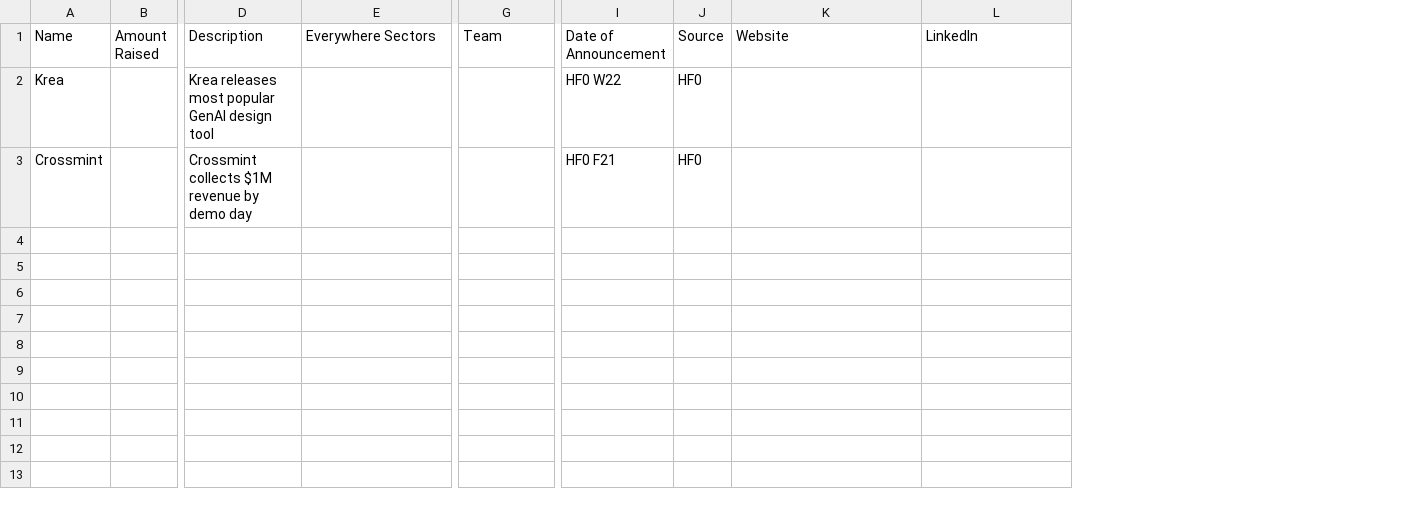
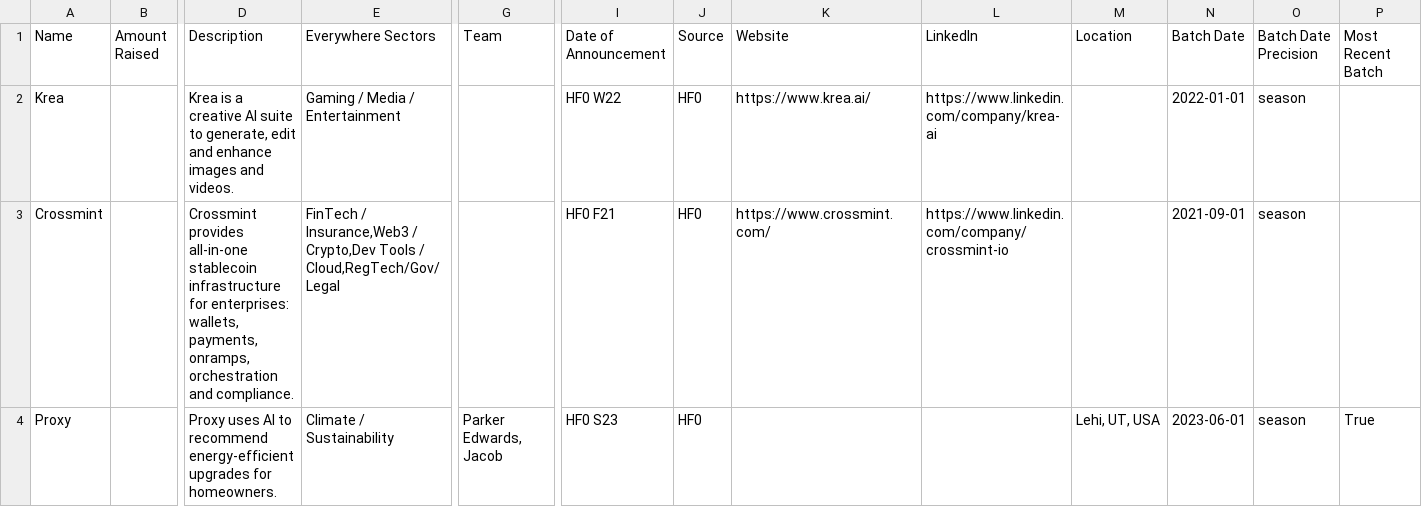
Before and after one commit to michaeleverywhere/vc-comp, a CSV file: accelerators/airtable_csv/hf0.csv, drawn as a sheet; only a part is shown, gaps mark what is left out; rows hold the shown columns only; the diff names each change by its address in the sheet, - before the commit and + after, or states it on an @@ line.

Commit message:
Accelerators: web enrichment (Z Fellows/HF0/SPC/etc.), batch_date/location/most_recent_batch, Airtable field IDs for new columns

```diff
--- a/accelerators/airtable_csv/hf0.csv
+++ b/accelerators/airtable_csv/hf0.csv
+column M (Location), empty
+column N (Batch Date), rows 2-3: 2022-01-01 | 2021-09-01
+column O (Batch Date Precision), rows 2-3: season | season
+column P (Most Recent Batch), empty
-D2 (Description): Krea releases most popular GenAI design tool
+D2 (Description): Krea is a creative AI suite to generate, edit and enhance images and videos.
-E2 (Everywhere Sectors): (empty)
+E2 (Everywhere Sectors): Gaming / Media / Entertainment
-K2 (Website): (empty)
+K2 (Website): https://www.krea.ai/
-L2 (LinkedIn): (empty)
+L2 (LinkedIn): https://www.linkedin.com/company/krea-ai
-D3 (Description): Crossmint collects $1M revenue by demo day
+D3 (Description): Crossmint provides all-in-one stablecoin infrastructure for enterprises: wallets, payments, onramps, orchestration and compliance.
-E3 (Everywhere Sectors): (empty)
+E3 (Everywhere Sectors): FinTech / Insurance,Web3 / Crypto,Dev Tools / Cloud,RegTech/Gov/Legal
-K3 (Website): (empty)
+K3 (Website): https://www.crossmint.com/
-L3 (LinkedIn): (empty)
+L3 (LinkedIn): https://www.linkedin.com/company/crossmint-io
+row 4: Proxy |  | Proxy uses AI to recommend energy-efficient upgrades for homeowners. | Climate / Sustainability | Parker Edwards, Jacob | HF0 S23 | HF0 |  |  | Lehi, UT, USA | 2023-06-01 | season | True
```
Also changed, not shown: accelerators/airtable_csv/betaworks.csv, accelerators/airtable_csv/catalystaccelerator.csv, 24 other files.
